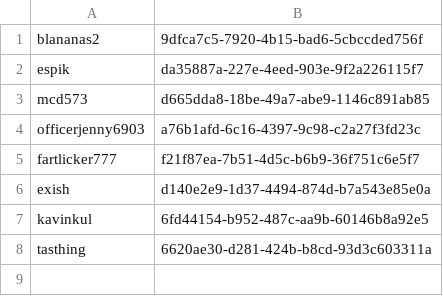
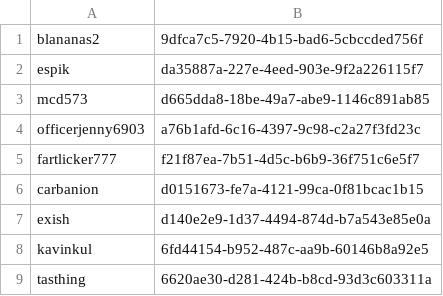
Before and after one commit to mcd573/plugins, a CSV file: Essentials/usermap.csv, drawn as a sheet.

```diff
--- a/Essentials/usermap.csv
+++ b/Essentials/usermap.csv
@@ -5,2 +5,3 @@ officerjenny6903,a76b1afd-6c16-4397-9c98-c2a27f3fd23c
 fartlicker777,f21f87ea-7b51-4d5c-b6b9-36f751c6e5f7
+carbanion,d0151673-fe7a-4121-99ca-0f81bcac1b15
 exish,d140e2e9-1d37-4494-874d-b7a543e85e0a
```
Also changed, not shown: 36 other files.
